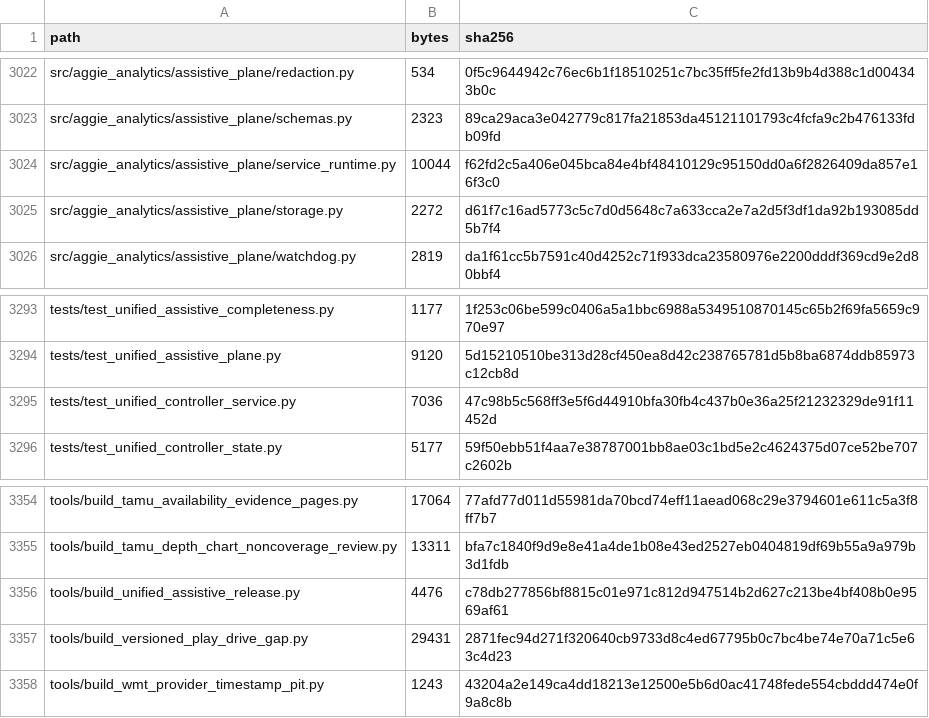
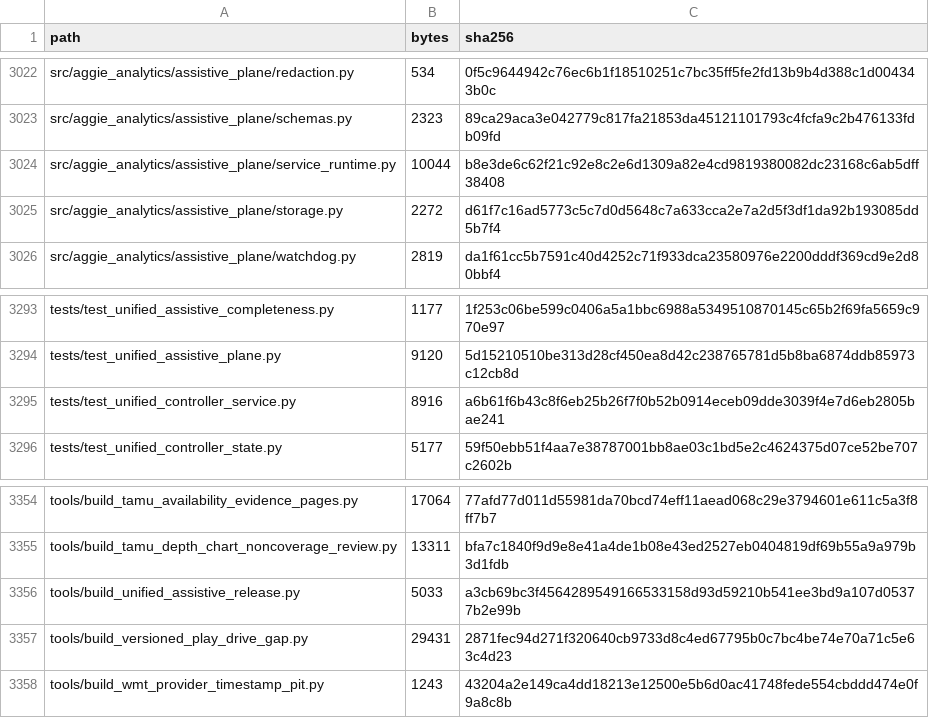
Before and after one commit to KevinSGarrett/BatteredAggieSyndrome, a CSV file: provenance/PROJECT_FILE_MANIFEST.csv, drawn as a sheet; only a part is shown, gaps mark what is left out.

```diff
--- a/provenance/PROJECT_FILE_MANIFEST.csv
+++ b/provenance/PROJECT_FILE_MANIFEST.csv
@@ -3023,3 +3023,3 @@ src/aggie_analytics/assistive_plane/redaction.py,534,0f5c9644942c76ec6b1f1851025
 src/aggie_analytics/assistive_plane/schemas.py,2323,89ca29aca3e042779c817fa21853da45121101793c4fcfa9c2b476133fdb09fd
-src/aggie_analytics/assistive_plane/service_runtime.py,10044,f62fd2c5a406e045bca84e4bf48410129c95150dd0a6f2826409da857e16f3c0
+src/aggie_analytics/assistive_plane/service_runtime.py,10044,b8e3de6c62f21c92e8c2e6d1309a82e4cd9819380082dc23168c6ab5dff38408
 src/aggie_analytics/assistive_plane/storage.py,2272,d61f7c16ad5773c5c7d0d5648c7a633cca2e7a2d5f3df1da92b193085dd5b7f4
@@ -3294,3 +3294,3 @@ tests/test_unified_assistive_completeness.py,1177,1f253c06be599c0406a5a1bbc6988a
 tests/test_unified_assistive_plane.py,9120,5d15210510be313d28cf450ea8d42c238765781d5b8ba6874ddb85973c12cb8d
-tests/test_unified_controller_service.py,7036,47c98b5c568ff3e5f6d44910bfa30fb4c437b0e36a25f21232329de91f11452d
+tests/test_unified_controller_service.py,8916,a6b61f6b43c8f6eb25b26f7f0b52b0914eceb09dde3039f4e7d6eb2805bae241
 tests/test_unified_controller_state.py,5177,59f50ebb51f4aa7e38787001bb8ae03c1bd5e2c4624375d07ce52be707c2602b
@@ -3355,3 +3355,3 @@ tools/build_tamu_availability_evidence_pages.py,17064,77afd77d011d55981da70bcd74
 tools/build_tamu_depth_chart_noncoverage_review.py,13311,bfa7c1840f9d9e8e41a4de1b08e43ed2527eb0404819df69b55a9a979b3d1fdb
-tools/build_unified_assistive_release.py,4476,c78db277856bf8815c01e971c812d947514b2d627c213be4bf408b0e9569af61
+tools/build_unified_assistive_release.py,5033,a3cb69bc3f4564289549166533158d93d59210b541ee3bd9a107d05377b2e99b
 tools/build_versioned_play_drive_gap.py,29431,2871fec94d271f320640cb9733d8c4ed67795b0c7bc4be74e70a71c5e63c4d23
```
Also changed, not shown: 4 other files.
